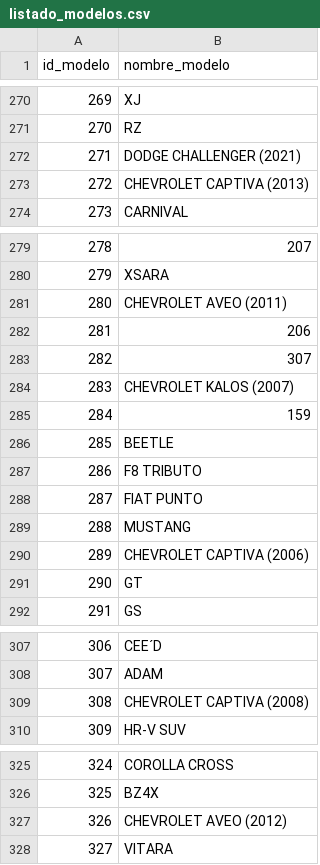
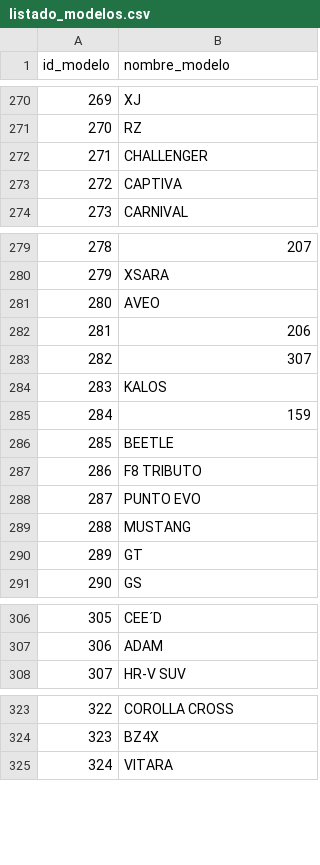
Before and after one commit to Morann96/coches_segunda_mano, a CSV file: bin/listado_modelos.csv, drawn as a sheet; only a part is shown, gaps mark what is left out; removed rows and columns are numbered as before the commit, all else as after; the diff covers the shown part only; the diff names each change by its address in the sheet, - before the commit and + after, or states it on an @@ line.

Commit message:
Marcas y modelos corregidos. Todo subido de nuevo
""

```diff
--- a/bin/listado_modelos.csv
+++ b/bin/listado_modelos.csv
-B272 (nombre_modelo): DODGE CHALLENGER (2021)
+B272 (nombre_modelo): CHALLENGER
-B273 (nombre_modelo): CHEVROLET CAPTIVA (2013)
+B273 (nombre_modelo): CAPTIVA
-B281 (nombre_modelo): CHEVROLET AVEO (2011)
+B281 (nombre_modelo): AVEO
-B284 (nombre_modelo): CHEVROLET KALOS (2007)
+B284 (nombre_modelo): KALOS
-B288 (nombre_modelo): FIAT PUNTO
+B288 (nombre_modelo): PUNTO EVO
-row 290: 289 | CHEVROLET CAPTIVA (2006)
@@ column A (id_modelo) renumbered from row 290 down @@
-row 309: 308 | CHEVROLET CAPTIVA (2008)
-row 327: 326 | CHEVROLET AVEO (2012)
```
Also changed, not shown: 9 edited cells elsewhere in this file, bin/listado_marcas.csv, 44 other files.
